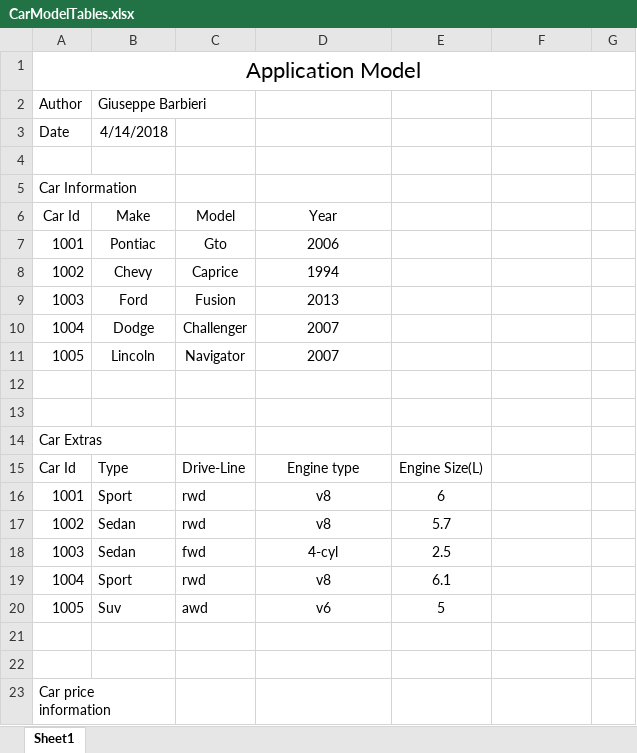
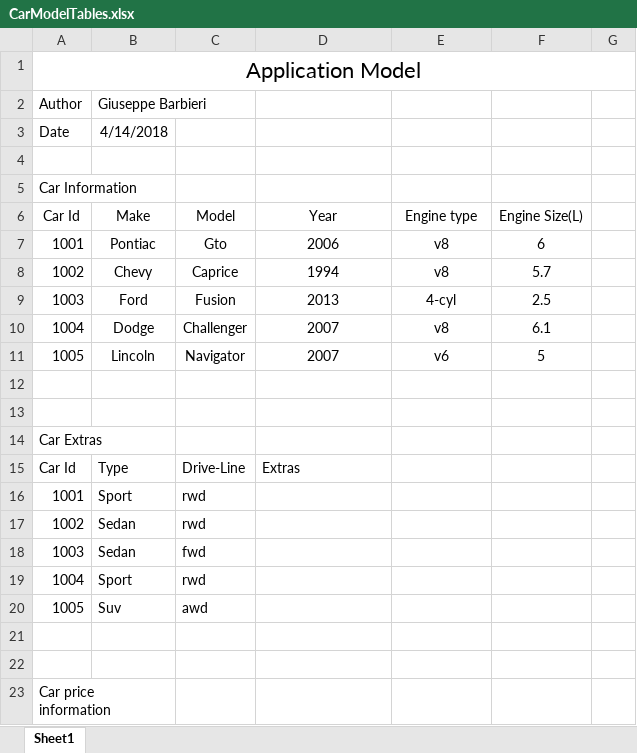
Before and after one commit to GiuseppeJBarbieri/C-ManagementApp, an Excel workbook: CarModelTables.xlsx, sheet Sheet1, drawn as a sheet; only a part is shown; values as stored, in another font and other column widths than the file's, no borders; the diff names each change by its address in the sheet, - before the commit and + after, or states it on an @@ line.

```diff
--- a/CarModelTables.xlsx (sheet Sheet1)
+++ b/CarModelTables.xlsx (sheet Sheet1)
-E6: (empty)
+E6: Engine type
-F6: (empty)
+F6: Engine Size(L)
-E7:E8: (empty)
+E7:E8: v8
-F7: (empty)
+F7: 6
-F8: (empty)
+F8: 5.7
-E9: (empty)
+E9: 4-cyl
-F9: (empty)
+F9: 2.5
-E10: (empty)
+E10: v8
-F10: (empty)
+F10: 6.1
-E11: (empty)
+E11: v6
-F11: (empty)
+F11: 5
-D15: Engine type
+D15: Extras
-D15 alignment: center
+D15 alignment: left
-E15: Engine Size(L)
+E15: (empty)
-D16:D17: v8
+D16:D17: (empty)
-E16: 6
+E16: (empty)
-E17: 5.7
+E17: (empty)
-D18: 4-cyl
+D18: (empty)
-E18: 2.5
+E18: (empty)
-D19: v8
+D19: (empty)
-E19: 6.1
+E19: (empty)
-D20: v6
+D20: (empty)
-E20: 5
+E20: (empty)
```
Also changed, not shown: 9 other files.
